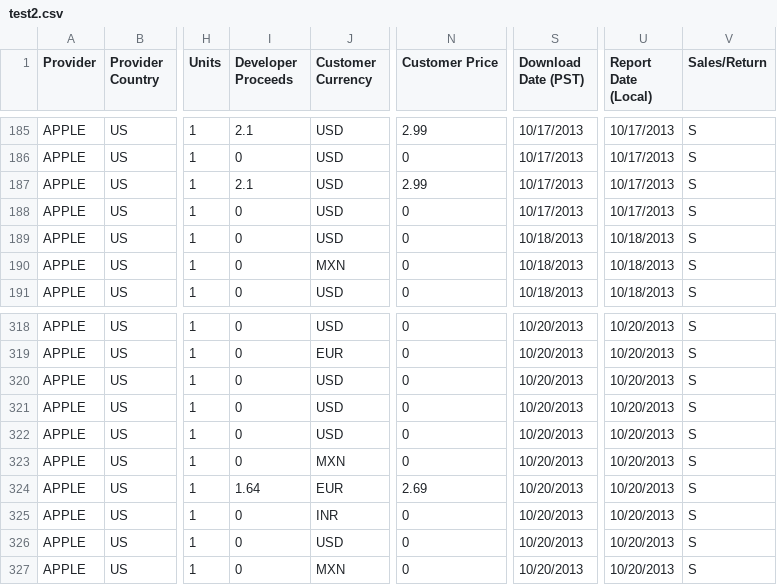
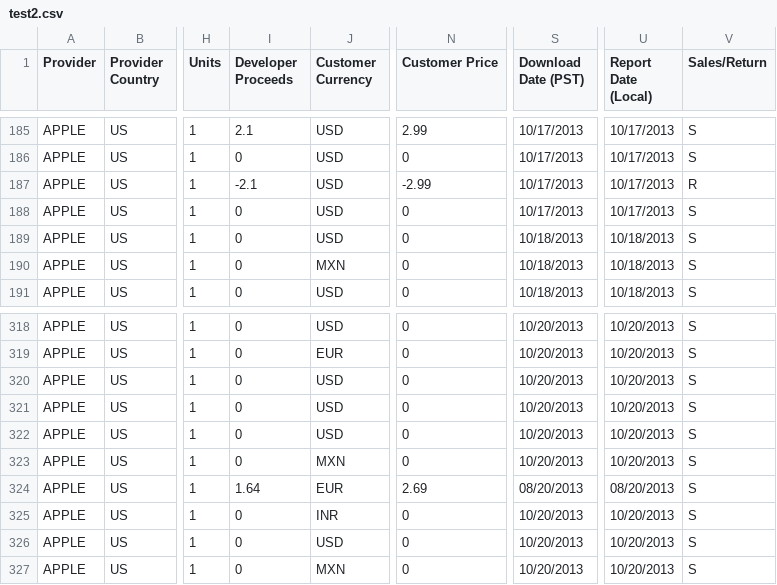
Before and after one commit to jorgeblanco/newsstand_db, a CSV file: newsstand_db/test2.csv, drawn as a sheet; only a part is shown, gaps mark what is left out; the diff names each change by its address in the sheet, - before the commit and + after, or states it on an @@ line.

```diff
--- a/newsstand_db/test2.csv
+++ b/newsstand_db/test2.csv
-I187 (Developer Proceeds): 2.1
+I187 (Developer Proceeds): -2.1
-N187 (Customer Price): 2.99
+N187 (Customer Price): -2.99
-V187 (Sales/Return): S
+V187 (Sales/Return): R
-S324 (Download Date (PST)): 10/20/2013
+S324 (Download Date (PST)): 08/20/2013
-U324 (Report Date (Local)): 10/20/2013
+U324 (Report Date (Local)): 08/20/2013
```
Also changed, not shown: 7 other files.
